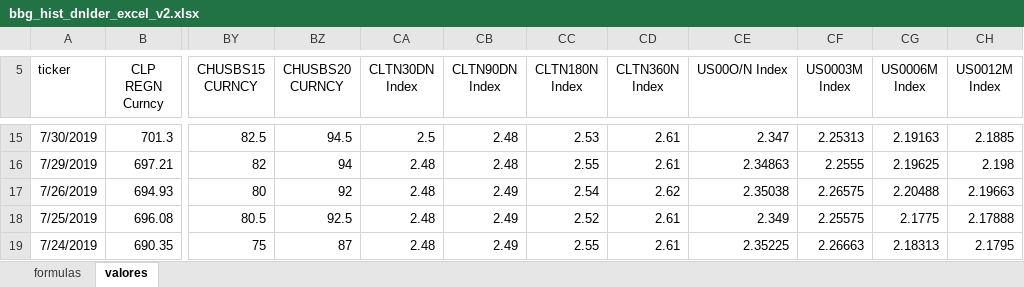
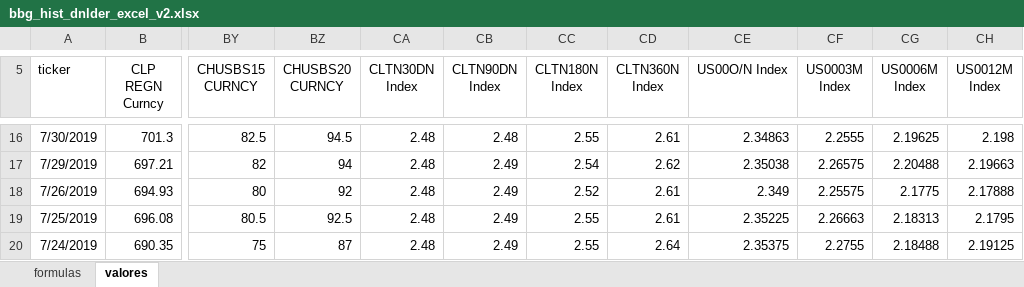
Before and after one commit to claudio-oj/global-markets-i, an Excel workbook: batch/bbg_hist_dnlder_excel_v2.xlsx, sheet valores, drawn as a sheet; only a part is shown, gaps mark what is left out; values as stored, in another font and other column widths than the file's, no borders; addresses are those after the commit; the diff covers the shown part only; the diff names each change by its address in the sheet, - before the commit and + after, or states it on an @@ line.

```diff
--- a/batch/bbg_hist_dnlder_excel_v2.xlsx (sheet valores)
+++ b/batch/bbg_hist_dnlder_excel_v2.xlsx (sheet valores)
-CA16 (CLTN30DN Index): 2.5
+CA16 (CLTN30DN Index): 2.48
-CC16 (CLTN180N Index): 2.53
+CC16 (CLTN180N Index): 2.55
-CE16 (US00O/N Index): 2.347
+CE16 (US00O/N Index): 2.34863
-CF16 (US0003M Index): 2.25313
+CF16 (US0003M Index): 2.2555
-CG16 (US0006M Index): 2.19163
+CG16 (US0006M Index): 2.19625
-CH16 (US0012M Index): 2.1885
+CH16 (US0012M Index): 2.198
-CB17 (CLTN90DN Index): 2.48
+CB17 (CLTN90DN Index): 2.49
-CC17 (CLTN180N Index): 2.55
+CC17 (CLTN180N Index): 2.54
-CD17 (CLTN360N Index): 2.61
+CD17 (CLTN360N Index): 2.62
-CE17 (US00O/N Index): 2.34863
+CE17 (US00O/N Index): 2.35038
-CF17 (US0003M Index): 2.2555
+CF17 (US0003M Index): 2.26575
-CG17 (US0006M Index): 2.19625
+CG17 (US0006M Index): 2.20488
-CH17 (US0012M Index): 2.198
+CH17 (US0012M Index): 2.19663
-CC18 (CLTN180N Index): 2.54
+CC18 (CLTN180N Index): 2.52
-CD18 (CLTN360N Index): 2.62
+CD18 (CLTN360N Index): 2.61
-CE18 (US00O/N Index): 2.35038
+CE18 (US00O/N Index): 2.349
-CF18 (US0003M Index): 2.26575
+CF18 (US0003M Index): 2.25575
-CG18 (US0006M Index): 2.20488
+CG18 (US0006M Index): 2.1775
-CH18 (US0012M Index): 2.19663
+CH18 (US0012M Index): 2.17888
-CC19 (CLTN180N Index): 2.52
+CC19 (CLTN180N Index): 2.55
-CE19 (US00O/N Index): 2.349
+CE19 (US00O/N Index): 2.35225
-CF19 (US0003M Index): 2.25575
+CF19 (US0003M Index): 2.26663
-CG19 (US0006M Index): 2.1775
+CG19 (US0006M Index): 2.18313
-CH19 (US0012M Index): 2.17888
+CH19 (US0012M Index): 2.1795
-CD20 (CLTN360N Index): 2.61
+CD20 (CLTN360N Index): 2.64
-CE20 (US00O/N Index): 2.35225
+CE20 (US00O/N Index): 2.35375
-CF20 (US0003M Index): 2.26663
+CF20 (US0003M Index): 2.2755
-CG20 (US0006M Index): 2.18313
+CG20 (US0006M Index): 2.18488
-CH20 (US0012M Index): 2.1795
+CH20 (US0012M Index): 2.19125
```
Also changed, not shown: 1 added row and 1711 edited cells elsewhere in this sheet, sheet formulas, 12 other files.
